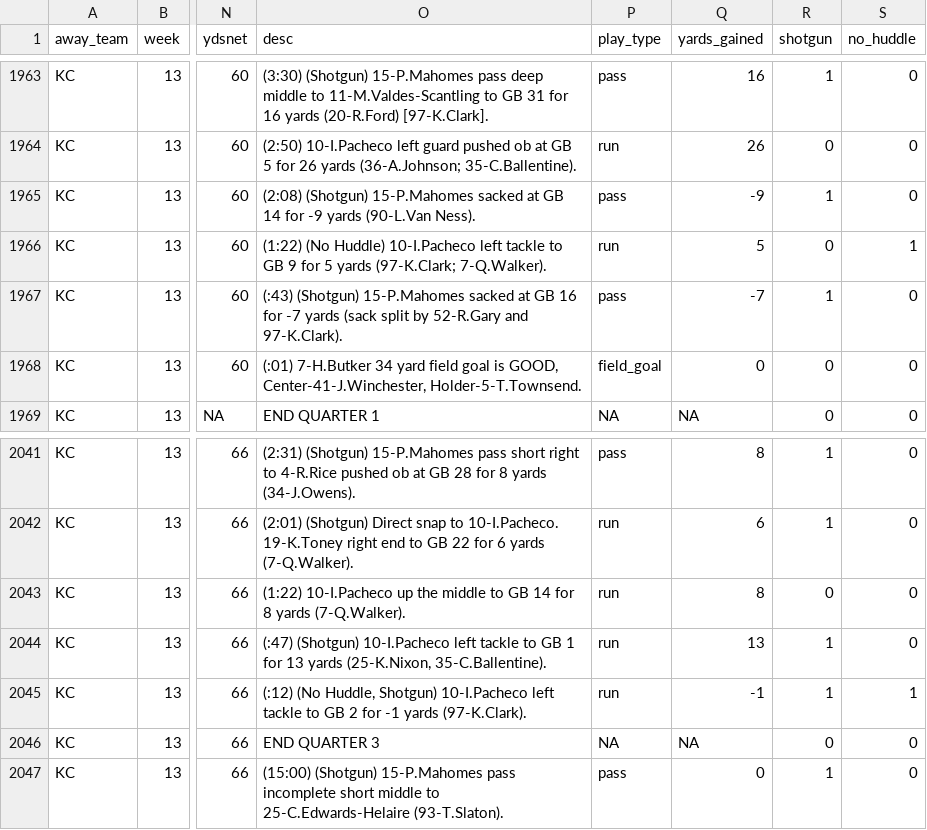
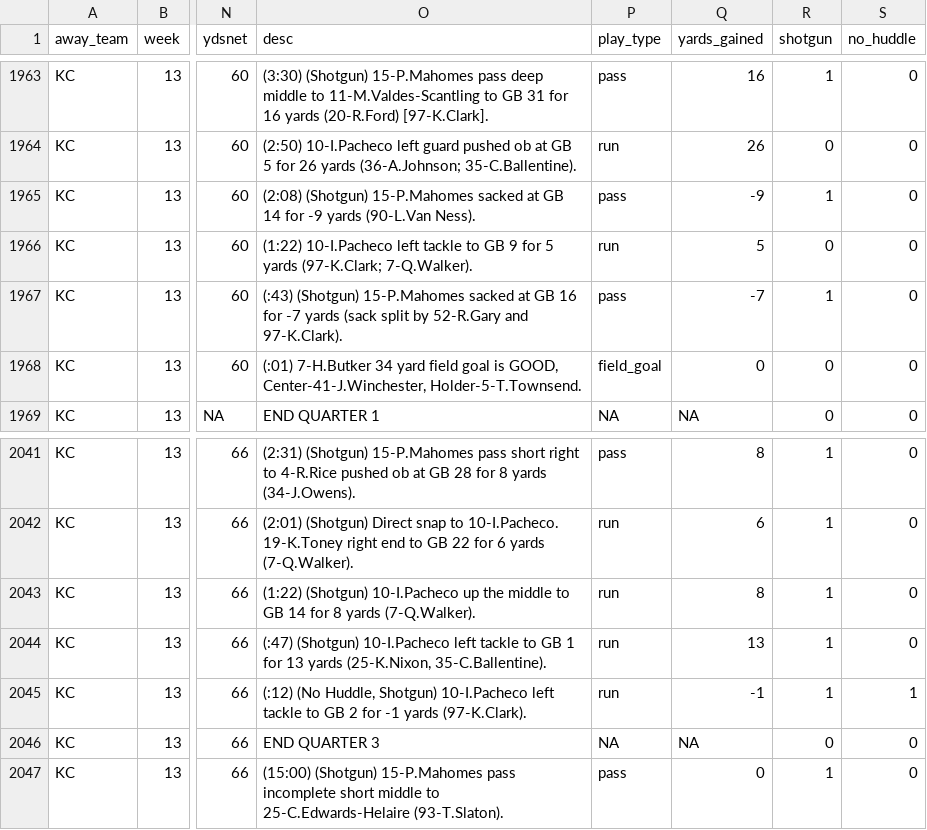
Before and after one commit to datahub/packers-auto-scraper, a CSV file: gb_games_summary.csv, drawn as a sheet; only a part is shown, gaps mark what is left out; the diff names each change by its address in the sheet, - before the commit and + after, or states it on an @@ line.

```diff
--- a/gb_games_summary.csv
+++ b/gb_games_summary.csv
-O1966 (desc): (1:22) (No Huddle) 10-I.Pacheco left…
+O1966 (desc): (1:22) 10-I.Pacheco left…
-S1966 (no_huddle): 1
+S1966 (no_huddle): 0
-O2043 (desc): (1:22) 10-I.Pacheco up…
+O2043 (desc): (1:22) (Shotgun) 10-I.Pacheco up…
-R2043 (shotgun): 0
+R2043 (shotgun): 1
```
